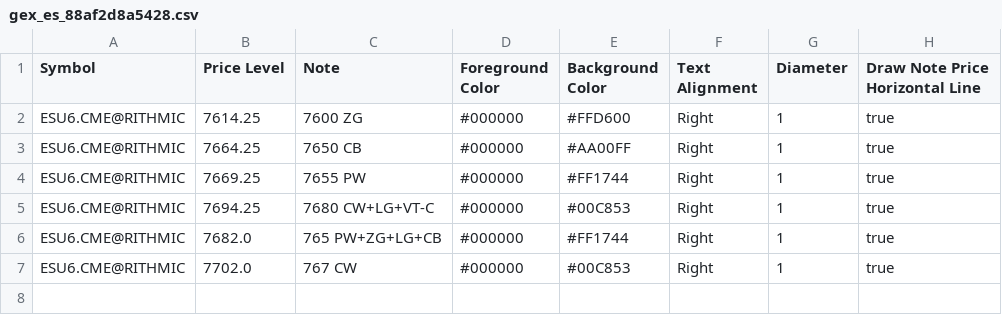
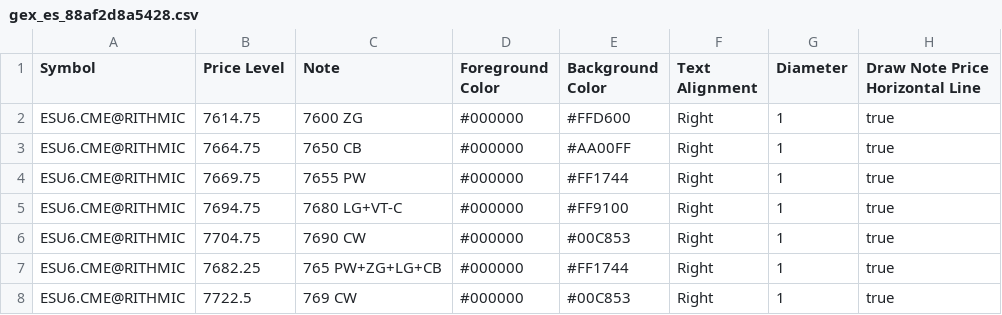
Before and after one commit to trading4life20-code/gex-levels, a CSV file: gex_es_88af2d8a5428.csv, drawn as a sheet.

Commit message:
update gex_es_88af2d8a5428.csv

```diff
--- a/gex_es_88af2d8a5428.csv
+++ b/gex_es_88af2d8a5428.csv
@@ -1,7 +1,8 @@
 Symbol,Price Level,Note,Foreground Color,Background Color,Text Alignment,Diameter,Draw Note Price Horizontal Line
-ESU6.CME@RITHMIC,7614.25,7600 ZG,#000000,#FFD600,Right,1,true
-ESU6.CME@RITHMIC,7664.25,7650 CB,#000000,#AA00FF,Right,1,true
-ESU6.CME@RITHMIC,7669.25,7655 PW,#000000,#FF1744,Right,1,true
-ESU6.CME@RITHMIC,7694.25,7680 CW+LG+VT-C,#000000,#00C853,Right,1,true
-ESU6.CME@RITHMIC,7682.0,765 PW+ZG+LG+CB,#000000,#FF1744,Right,1,true
-ESU6.CME@RITHMIC,7702.0,767 CW,#000000,#00C853,Right,1,true
+ESU6.CME@RITHMIC,7614.75,7600 ZG,#000000,#FFD600,Right,1,true
+ESU6.CME@RITHMIC,7664.75,7650 CB,#000000,#AA00FF,Right,1,true
+ESU6.CME@RITHMIC,7669.75,7655 PW,#000000,#FF1744,Right,1,true
+ESU6.CME@RITHMIC,7694.75,7680 LG+VT-C,#000000,#FF9100,Right,1,true
+ESU6.CME@RITHMIC,7704.75,7690 CW,#000000,#00C853,Right,1,true
+ESU6.CME@RITHMIC,7682.25,765 PW+ZG+LG+CB,#000000,#FF1744,Right,1,true
+ESU6.CME@RITHMIC,7722.5,769 CW,#000000,#00C853,Right,1,true
```
